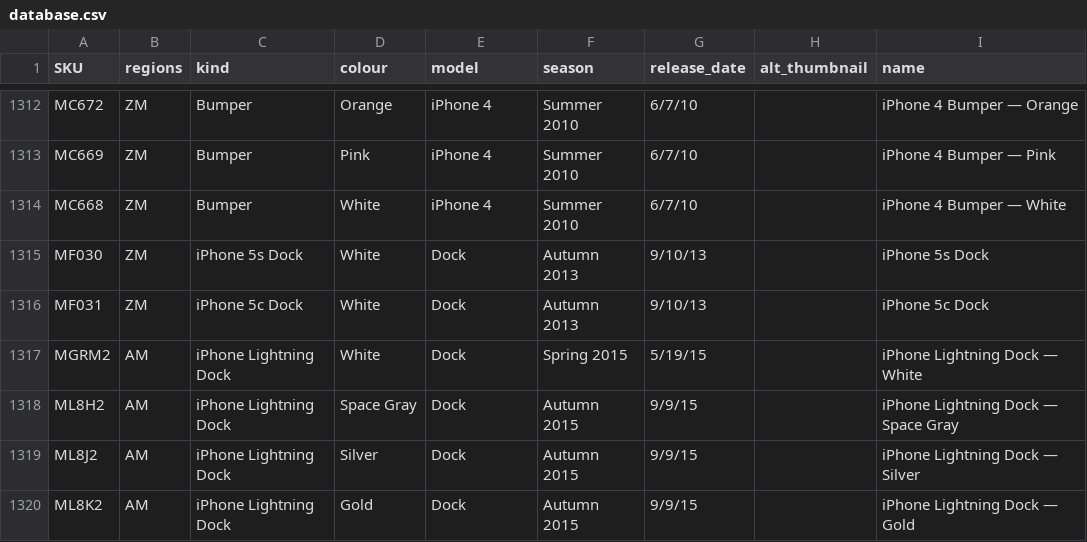
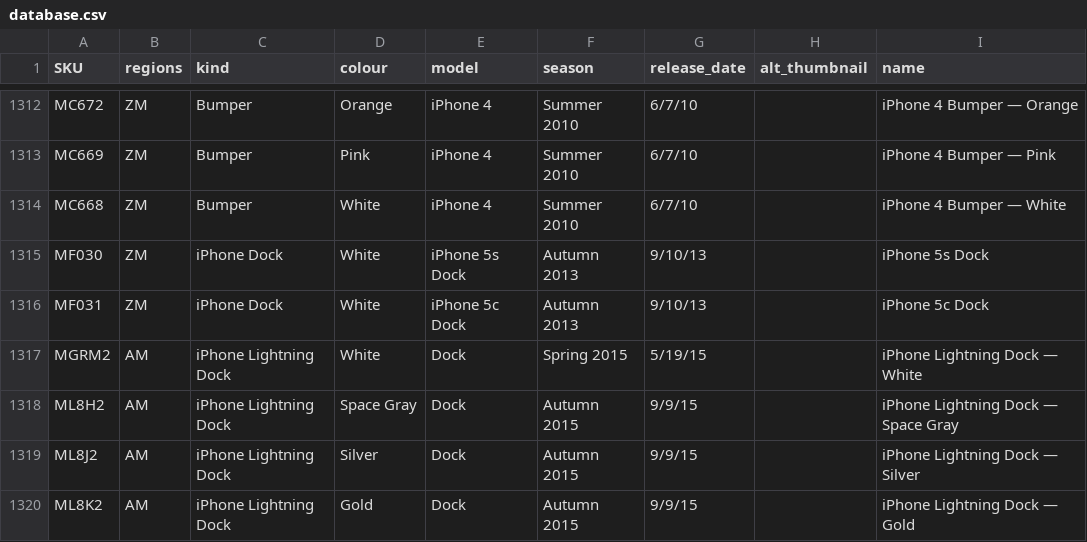
Before and after one commit to JonathanSeriesX/everycase, a CSV file: scripts/database.csv, drawn as a sheet; only a part is shown, gaps mark what is left out.

Commit message:
Combine iPhone 5s/5c docks into one merged section
The 5s and 5c docks are a single white cradle each, so rendering them as
two separate one-card sections both labelled 'White' looked silly.

Combine them into one 'iPhone Dock' section labelled by model, exactly
like Clear Cases: the two docks now carry models 'iPhone 5s Dock' /
'iPhone 5c Dock' under a shared 'iPhone Dock' kind, with merged:
['iPhone Dock'] on the docks page.

Generalised the label logic so any merged grid labels cards by model
(previously hardcoded to kind === 'Clear Case'); merged is now threaded
KindSection -> KindSectionClient -> VerticalCarousel. Distinct model
strings avoid colliding with the iPhone 5c phone page.

```diff
--- a/scripts/database.csv
+++ b/scripts/database.csv
@@ -1314,4 +1314,4 @@ MC669,ZM,Bumper,Pink,iPhone 4,Summer 2010,6/7/10,,iPhone 4 Bumper — Pink
 MC668,ZM,Bumper,White,iPhone 4,Summer 2010,6/7/10,,iPhone 4 Bumper — White
-MF030,ZM,iPhone 5s Dock,White,Dock,Autumn 2013,9/10/13,,iPhone 5s Dock
-MF031,ZM,iPhone 5c Dock,White,Dock,Autumn 2013,9/10/13,,iPhone 5c Dock
+MF030,ZM,iPhone Dock,White,iPhone 5s Dock,Autumn 2013,9/10/13,,iPhone 5s Dock
+MF031,ZM,iPhone Dock,White,iPhone 5c Dock,Autumn 2013,9/10/13,,iPhone 5c Dock
 MGRM2,AM,iPhone Lightning Dock,White,Dock,Spring 2015,5/19/15,,iPhone Lightning Dock — White
```
Also changed, not shown: 4 other files.
